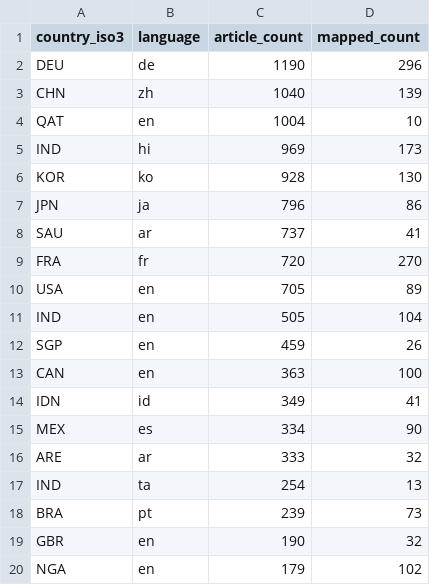
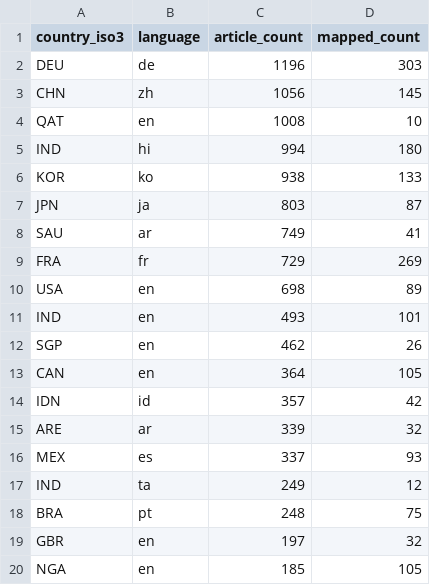
Before and after one commit to techpolicycomms/dclo-dual-track-dashboard, a CSV file: data/gold/dclo_news_country_summary.csv, drawn as a sheet; only a part is shown; the diff covers the shown part only.

```diff
--- a/data/gold/dclo_news_country_summary.csv
+++ b/data/gold/dclo_news_country_summary.csv
@@ -1,20 +1,20 @@
 country_iso3,language,article_count,mapped_count
-DEU,de,1190,296
-CHN,zh,1040,139
-QAT,en,1004,10
-IND,hi,969,173
-KOR,ko,928,130
-JPN,ja,796,86
-SAU,ar,737,41
-FRA,fr,720,270
-USA,en,705,89
-IND,en,505,104
-SGP,en,459,26
-CAN,en,363,100
-IDN,id,349,41
-MEX,es,334,90
-ARE,ar,333,32
-IND,ta,254,13
-BRA,pt,239,73
-GBR,en,190,32
-NGA,en,179,102
+DEU,de,1196,303
+CHN,zh,1056,145
+QAT,en,1008,10
+IND,hi,994,180
+KOR,ko,938,133
+JPN,ja,803,87
+SAU,ar,749,41
+FRA,fr,729,269
+USA,en,698,89
+IND,en,493,101
+SGP,en,462,26
+CAN,en,364,105
+IDN,id,357,42
+ARE,ar,339,32
+MEX,es,337,93
+IND,ta,249,12
+BRA,pt,248,75
+GBR,en,197,32
+NGA,en,185,105
```
Also changed, not shown: 7 edited cells elsewhere in this file, 3 other files.
